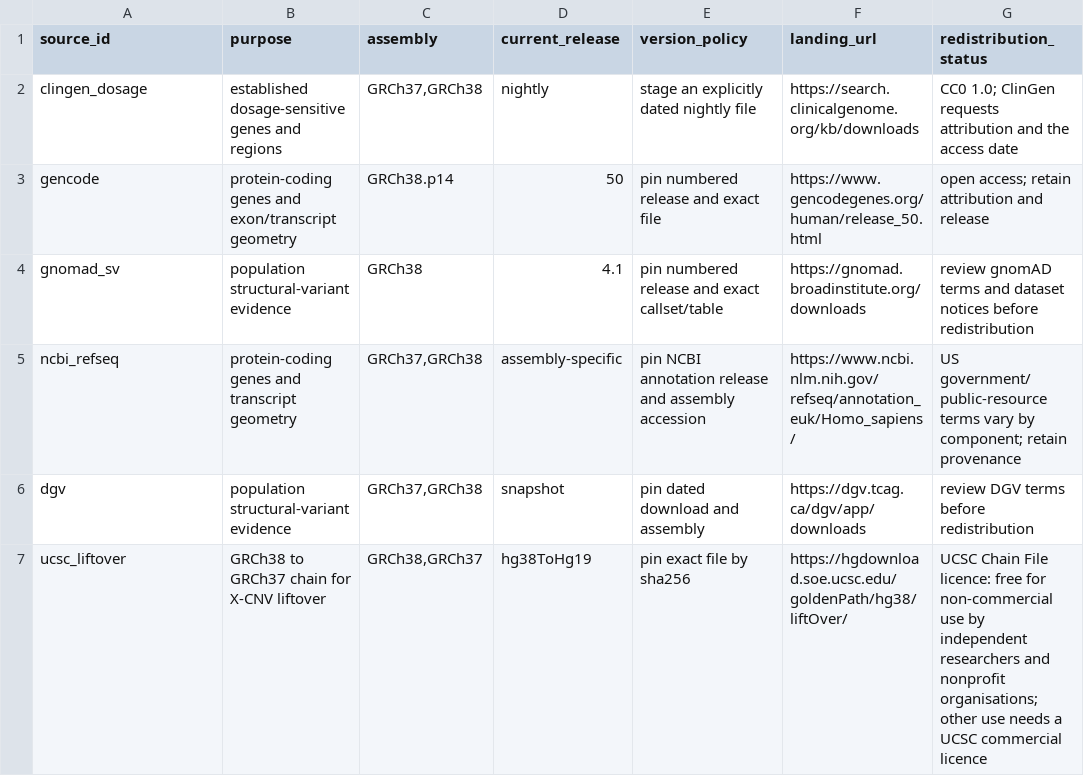
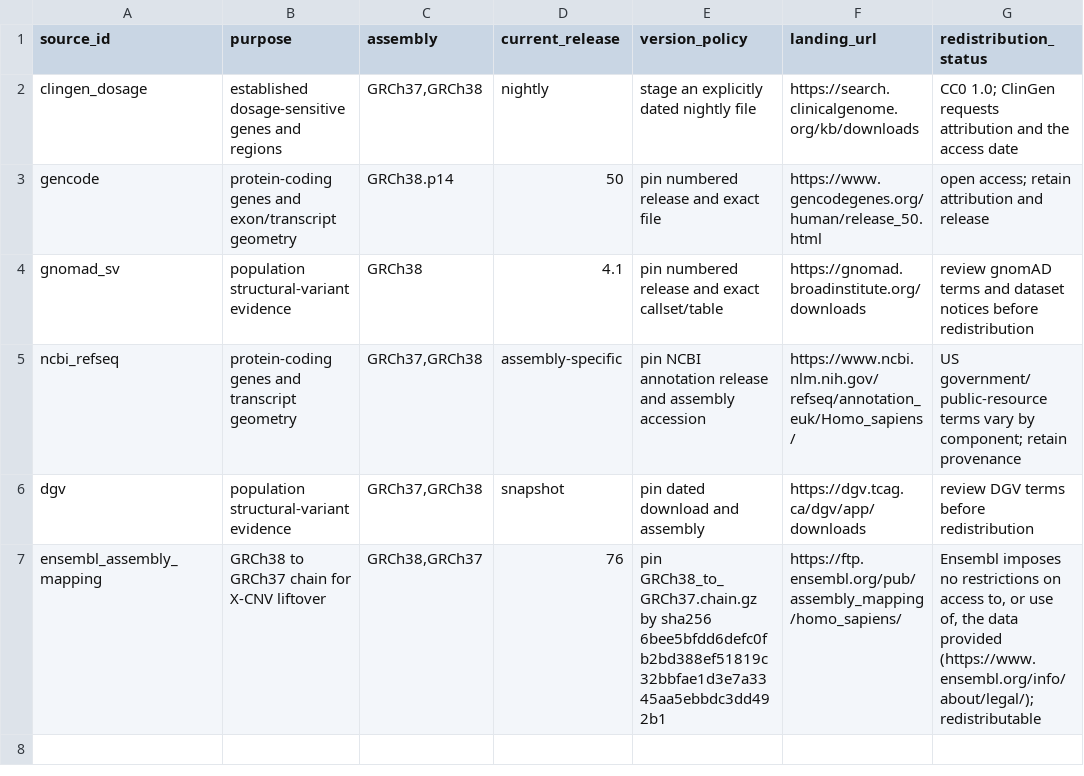
Before and after one commit to RGenomicsETL/XCNV, a TSV file: inst/extdata/cnv_resource_sources.tsv, drawn as a sheet; removed rows and columns are numbered as before the commit, all else as after; the diff names each change by its address in the sheet, - before the commit and + after, or states it on an @@ line.

Commit message:
Use the Ensembl GRCh38 to GRCh37 chain for liftover
The UCSC hg38ToHg19 chain is licensed for non-commercial use only. Ensembl's
GRCh38_to_GRCh37.chain.gz (assembly mapping, release 76) is published
without restriction on use. Document it in the README, pin it by SHA-256 in
the source list and the GRCh38 resource builder, which now copies it to
liftover/, and test that an unprefixed, gzip-compressed chain lifts calls on a
chr-prefixed FASTA to the same rows.

```diff
--- a/inst/extdata/cnv_resource_sources.tsv
+++ b/inst/extdata/cnv_resource_sources.tsv
-row 7: ucsc_liftover | GRCh38 to GRCh37 chain for X-CNV liftover | GRCh38,GRCh37 | hg38ToHg19 | pin exact file by sha256 | https://hgdownload.soe.ucsc.edu/goldenPath/hg38/liftOver/ | UCSC Chain File licence: free for non-commercial use by independent researchers and nonprofit organisations; other use needs a UCSC commercial licence
+row 7: ensembl_assembly_mapping | GRCh38 to GRCh37 chain for X-CNV liftover | GRCh38,GRCh37 | 76 | pin GRCh38_to_GRCh37.chain.gz by sha256 6bee5bfdd6defc0fb2bd388ef51819c32bbfae1d3e7a3345aa5ebbdc3dd492b1 | https://ftp.ensembl.org/pub/assembly_mapping/homo_sapiens/ | Ensembl imposes no restrictions on access to, or use of, the data provided (https://www.ensembl.org/info/about/legal/); redistributable
```
Also changed, not shown: 7 other files.
